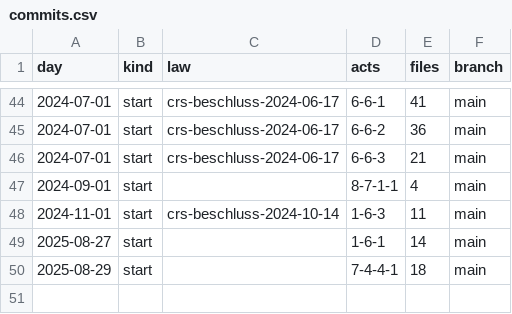
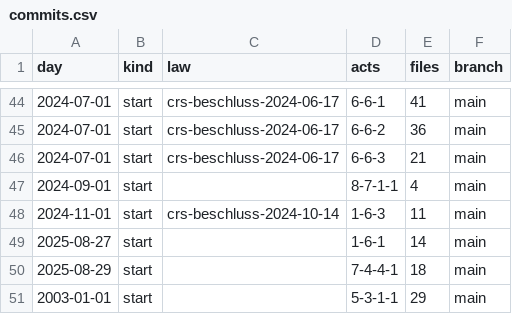
Before and after one commit to lexifina/switzerland-ettingen-city-law, a CSV file: data/commits.csv, drawn as a sheet; only a part is shown, gaps mark what is left out; the diff names each change by its address in the sheet, - before the commit and + after, or states it on an @@ line.

Commit message:
Documentation, tables, tools and REPRODUCE.md
Appended 1 commits to 4f4f2e9bd798; corpus sha256 fd4e68634aebfa7de17d6abd8fe7ccf05b898b6f92374d1bfbff1ec40e517084, data retrieved 2026-11-03.

```diff
--- a/data/commits.csv
+++ b/data/commits.csv
+row 51: 2003-01-01 | start |  | 5-3-1-1 | 29 | main
```
Also changed, not shown: data/laws.csv, 10 other files.
